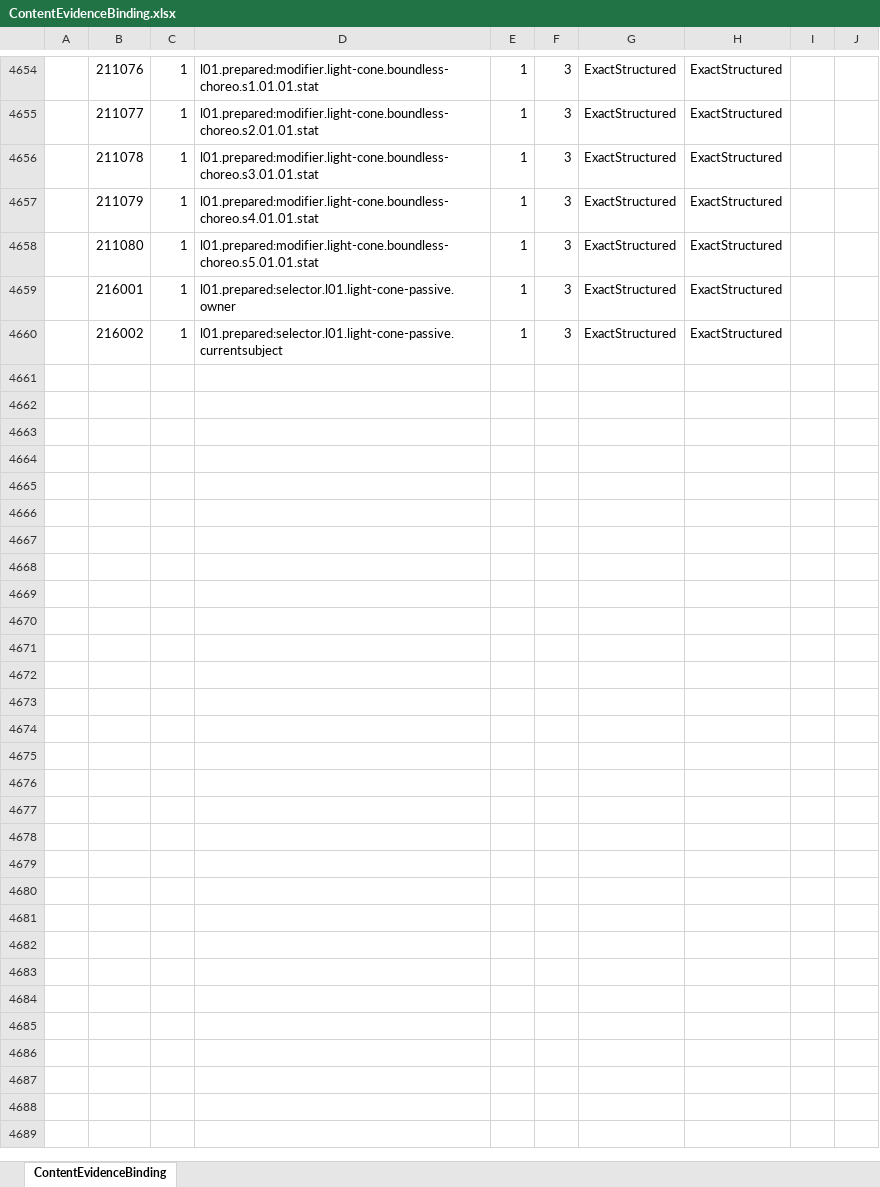
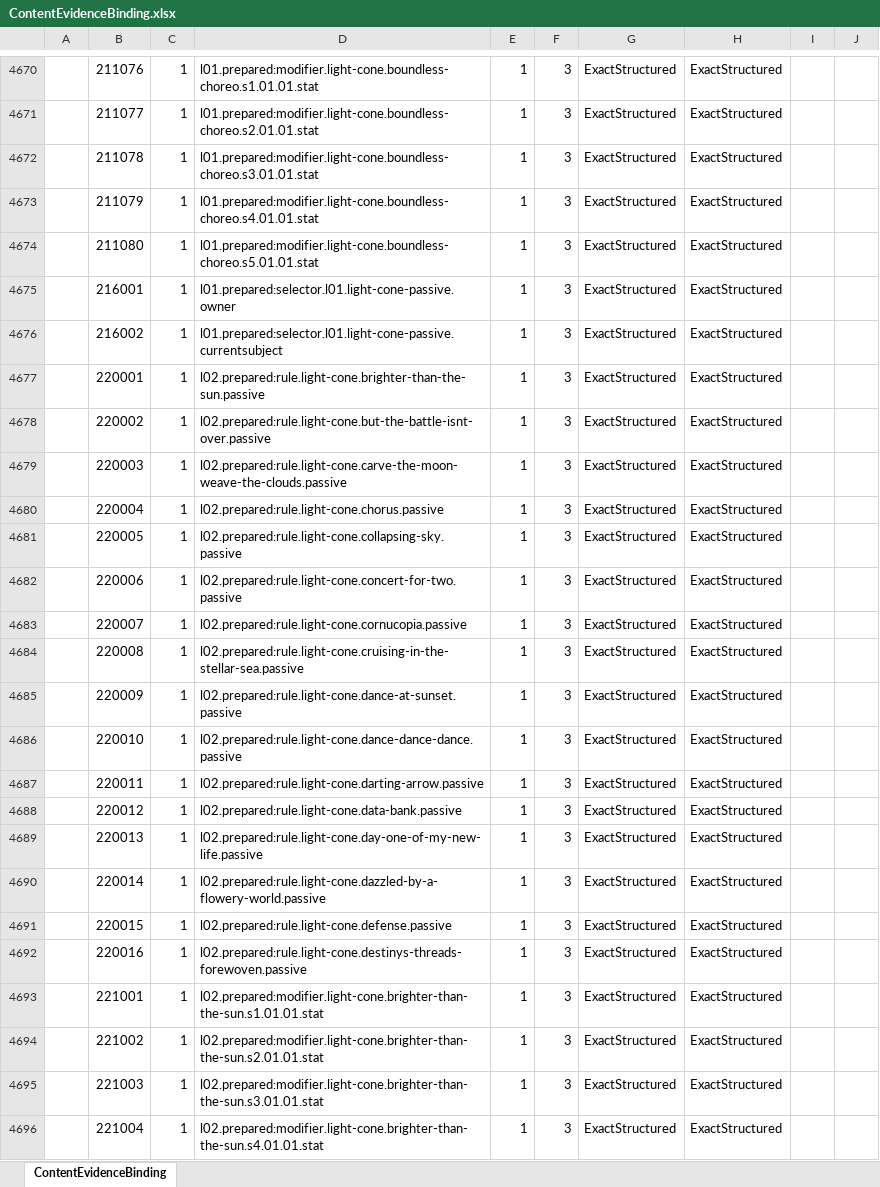
Before and after one commit to realm-labs/starclock, an Excel workbook: config/data/ContentEvidenceBinding.xlsx, sheet ContentEvidenceBinding, drawn as a sheet; only a part is shown, gaps mark what is left out; values as stored, in another font and other column widths than the file's, no borders; the diff covers the shown part only; the diff names each change by its address in the sheet, - before the commit and + after, or states it on an @@ line.

```diff
--- a/config/data/ContentEvidenceBinding.xlsx (sheet ContentEvidenceBinding)
+++ b/config/data/ContentEvidenceBinding.xlsx (sheet ContentEvidenceBinding)
+row 4677:  | 220001 | 1 | l02.prepared:rule.light-cone.brighter-than-the-sun.passive | 1 | 3 | ExactStructured | ExactStructured
+row 4678:  | 220002 | 1 | l02.prepared:rule.light-cone.but-the-battle-isnt-over.passive | 1 | 3 | ExactStructured | ExactStructured
+row 4679:  | 220003 | 1 | l02.prepared:rule.light-cone.carve-the-moon-weave-the-clouds.passive | 1 | 3 | ExactStructured | ExactStructured
+row 4680:  | 220004 | 1 | l02.prepared:rule.light-cone.chorus.passive | 1 | 3 | ExactStructured | ExactStructured
+row 4681:  | 220005 | 1 | l02.prepared:rule.light-cone.collapsing-sky.passive | 1 | 3 | ExactStructured | ExactStructured
+row 4682:  | 220006 | 1 | l02.prepared:rule.light-cone.concert-for-two.passive | 1 | 3 | ExactStructured | ExactStructured
+row 4683:  | 220007 | 1 | l02.prepared:rule.light-cone.cornucopia.passive | 1 | 3 | ExactStructured | ExactStructured
+row 4684:  | 220008 | 1 | l02.prepared:rule.light-cone.cruising-in-the-stellar-sea.passive | 1 | 3 | ExactStructured | ExactStructured
+row 4685:  | 220009 | 1 | l02.prepared:rule.light-cone.dance-at-sunset.passive | 1 | 3 | ExactStructured | ExactStructured
+row 4686:  | 220010 | 1 | l02.prepared:rule.light-cone.dance-dance-dance.passive | 1 | 3 | ExactStructured | ExactStructured
+row 4687:  | 220011 | 1 | l02.prepared:rule.light-cone.darting-arrow.passive | 1 | 3 | ExactStructured | ExactStructured
+row 4688:  | 220012 | 1 | l02.prepared:rule.light-cone.data-bank.passive | 1 | 3 | ExactStructured | ExactStructured
+row 4689:  | 220013 | 1 | l02.prepared:rule.light-cone.day-one-of-my-new-life.passive | 1 | 3 | ExactStructured | ExactStructured
+row 4690:  | 220014 | 1 | l02.prepared:rule.light-cone.dazzled-by-a-flowery-world.passive | 1 | 3 | ExactStructured | ExactStructured
+row 4691:  | 220015 | 1 | l02.prepared:rule.light-cone.defense.passive | 1 | 3 | ExactStructured | ExactStructured
+row 4692:  | 220016 | 1 | l02.prepared:rule.light-cone.destinys-threads-forewoven.passive | 1 | 3 | ExactStructured | ExactStructured
+row 4693:  | 221001 | 1 | l02.prepared:modifier.light-cone.brighter-than-the-sun.s1.01.01.stat | 1 | 3 | ExactStructured | ExactStructured
+row 4694:  | 221002 | 1 | l02.prepared:modifier.light-cone.brighter-than-the-sun.s2.01.01.stat | 1 | 3 | ExactStructured | ExactStructured
+row 4695:  | 221003 | 1 | l02.prepared:modifier.light-cone.brighter-than-the-sun.s3.01.01.stat | 1 | 3 | ExactStructured | ExactStructured
+row 4696:  | 221004 | 1 | l02.prepared:modifier.light-cone.brighter-than-the-sun.s4.01.01.stat | 1 | 3 | ExactStructured | ExactStructured
```
Also changed, not shown: 54 added rows elsewhere in this sheet, config/data/ContentIdentity.xlsx, config/data/LightConeStat.xlsx, 30 other files.
